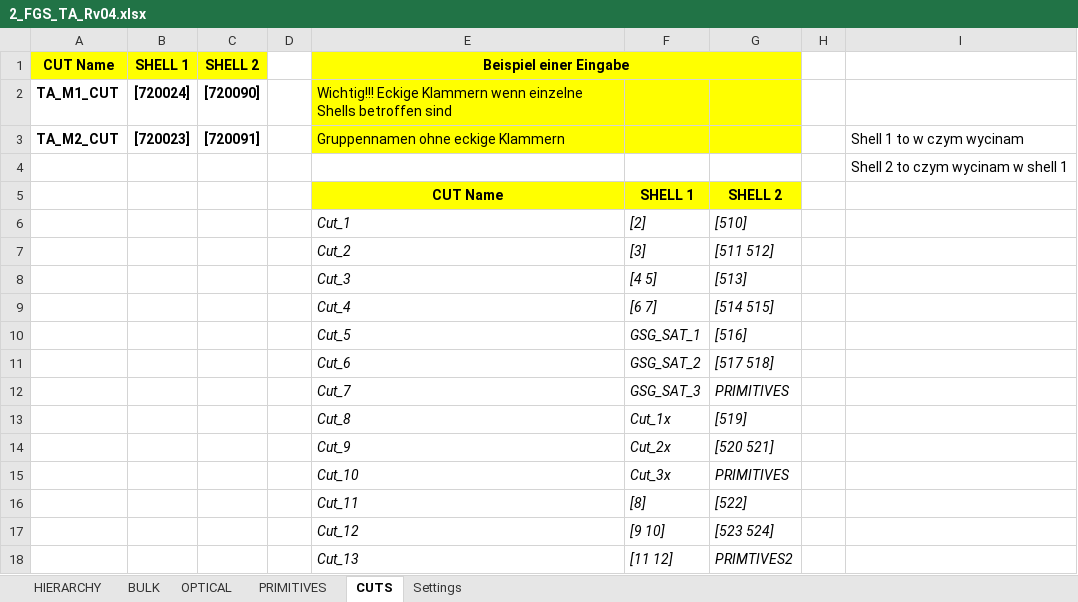
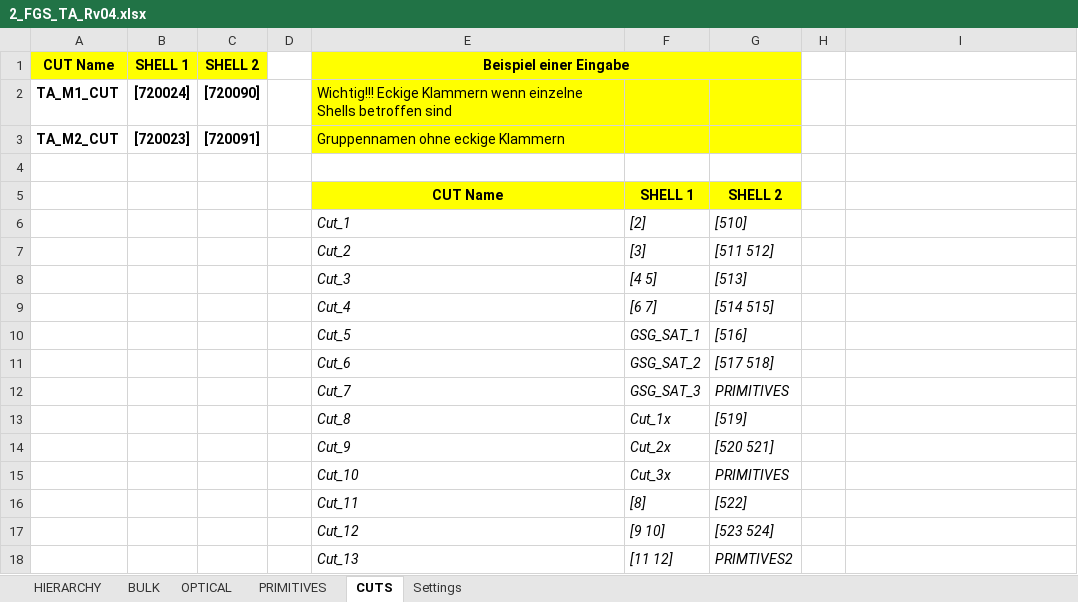
Before and after one commit to Kos261/ESATAN-Parser, an Excel workbook: 2_FGS_TA_Rv04/2_FGS_TA_Rv04.xlsx, sheet CUTS, drawn as a sheet; values as stored, in another font and other column widths than the file's, no borders; the diff names each change by its address in the sheet, - before the commit and + after, or states it on an @@ line.

```diff
--- a/2_FGS_TA_Rv04/2_FGS_TA_Rv04.xlsx (sheet CUTS)
+++ b/2_FGS_TA_Rv04/2_FGS_TA_Rv04.xlsx (sheet CUTS)
-I3: Shell 1 to w czym wycinam
+I3: (empty)
-I4: Shell 2 to czym wycinam w shell 1
+I4: (empty)
```
Also changed, not shown: sheet PRIMITIVES, 13 other files.
